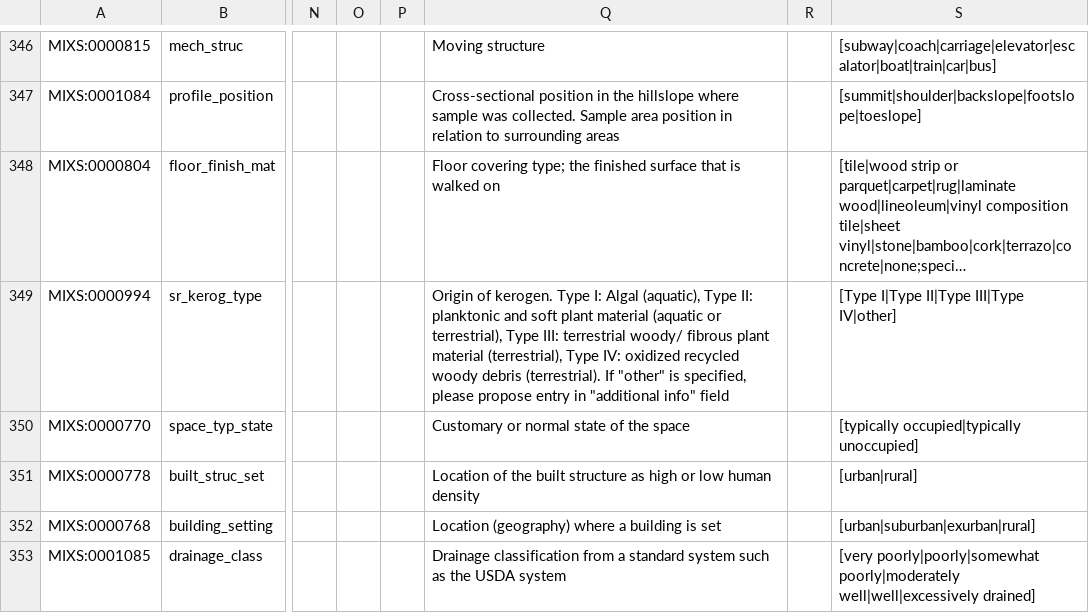
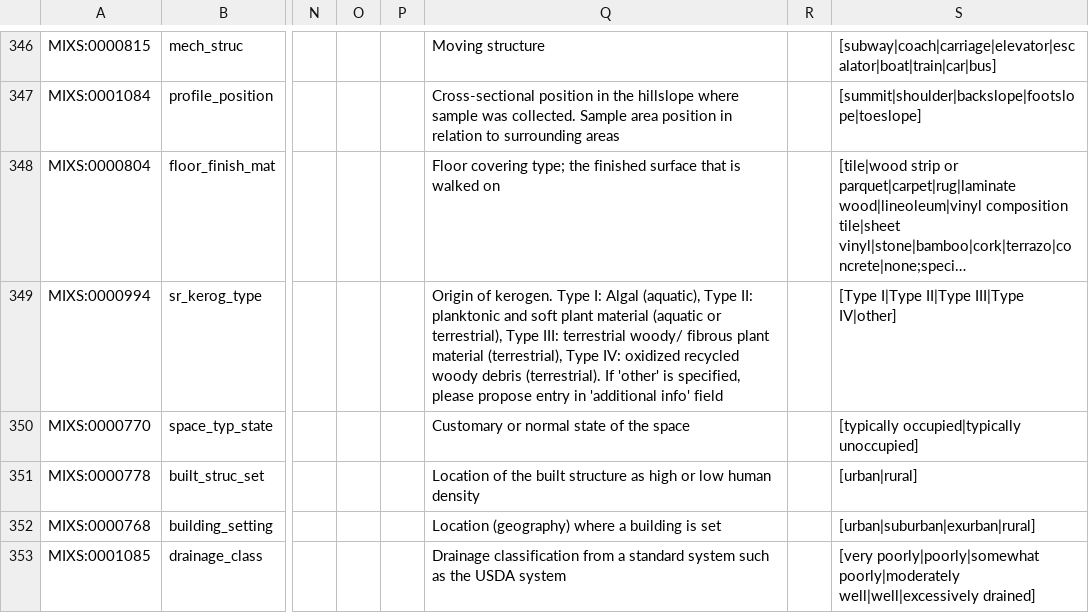
Before and after one commit to turbomam/mixs-subset-examples-first, a TSV file: data/mixs_combined_all_modified_lossy_deduped.tsv, drawn as a sheet; only a part is shown, gaps mark what is left out; long unchanged cells end in …; the diff covers the shown part only; the diff names each change by its address in the sheet, - before the commit and + after, or states it on an @@ line.

```diff
--- a/data/mixs_combined_all_modified_lossy_deduped.tsv
+++ b/data/mixs_combined_all_modified_lossy_deduped.tsv
-Q349: …(terrestrial). If "other" is specified, please propose entry in "additional info" field
+Q349: …(terrestrial). If 'other' is specified, please propose entry in 'additional info' field
```
Also changed, not shown: 24 edited cells elsewhere in this file, 7 other files.
